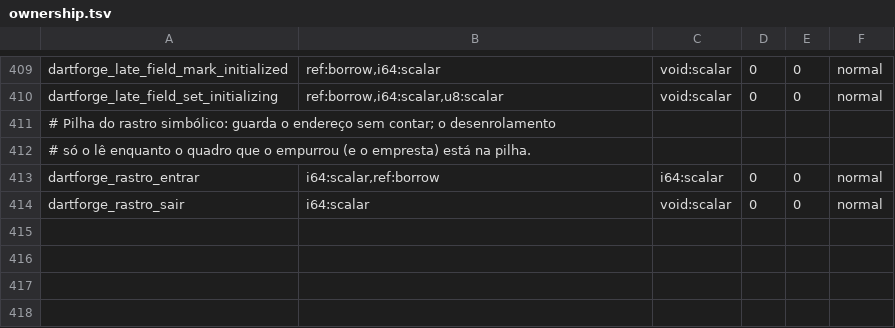
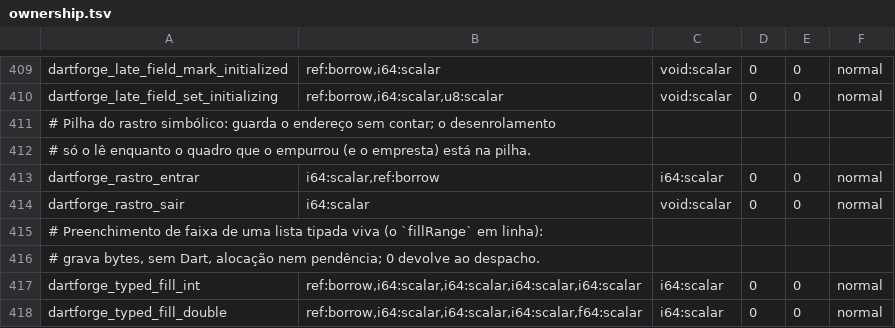
Before and after one commit to insinfo/dartforge, a TSV file: crates/runtime/ownership.tsv, drawn as a sheet; only a part is shown, gaps mark what is left out; the diff names each change by its address in the sheet, - before the commit and + after, or states it on an @@ line.

Commit message:
Devolve ao ARC os caminhos rápidos de listas tipadas e do núcleo
483bfe01 tinha tirado do lowering ARC os endereços derivados das listas
(dados de tipadas, armazenamento do núcleo): cada leitura passava pelo
despacho ou pelo runtime, e o ARC ficou 15 a 18 vezes mais lento que o
tracing no macOS. Os caminhos voltam; a preparação (arc/derivados.rs)
põe df.manter_vivo(lista) depois de cada acesso pelo endereço, e confere
que o endereço só serve a derivações e acessos e que nenhum caminho da
leitura do armazenamento do núcleo ao acesso passa por uma barreira. As
voltas N13 continuam desligadas sob ARC (o ponto seguro pode rodar Dart).

Contratos de df.tipada_dados, df.nucleo_armazenamento, df.nucleo_forma,
df.manter_vivo e dartforge_typed_fill_int/double. medir-modos-desempenho
ganha o modo ARCP e roda fora do Windows; corpus-nativo.sh aceita o
tracing no bash 3.2.

```diff
--- a/crates/runtime/ownership.tsv
+++ b/crates/runtime/ownership.tsv
+row 415: # Preenchimento de faixa de uma lista tipada viva (o `fillRange` em linha):
+row 416: # grava bytes, sem Dart, alocação nem pendência; 0 devolve ao despacho.
+row 417: dartforge_typed_fill_int | ref:borrow,i64:scalar,i64:scalar,i64:scalar,i64:scalar | i64:scalar | 0 | 0 | normal
+row 418: dartforge_typed_fill_double | ref:borrow,i64:scalar,i64:scalar,i64:scalar,f64:scalar | i64:scalar | 0 | 0 | normal
```
Also changed, not shown: 11 other files.
